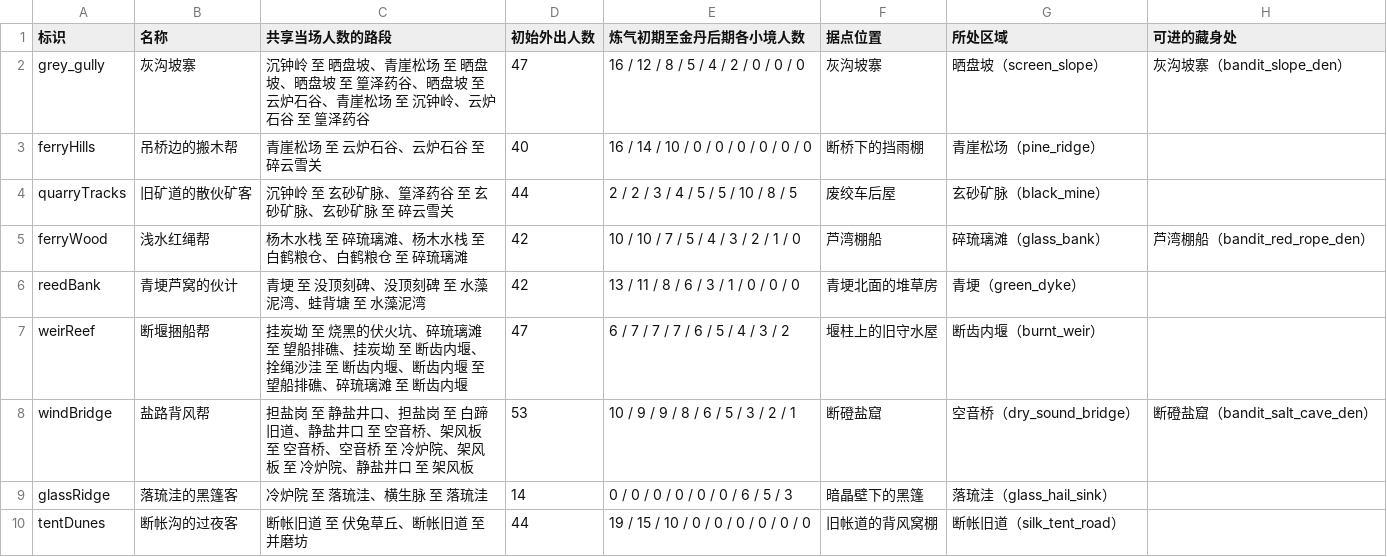
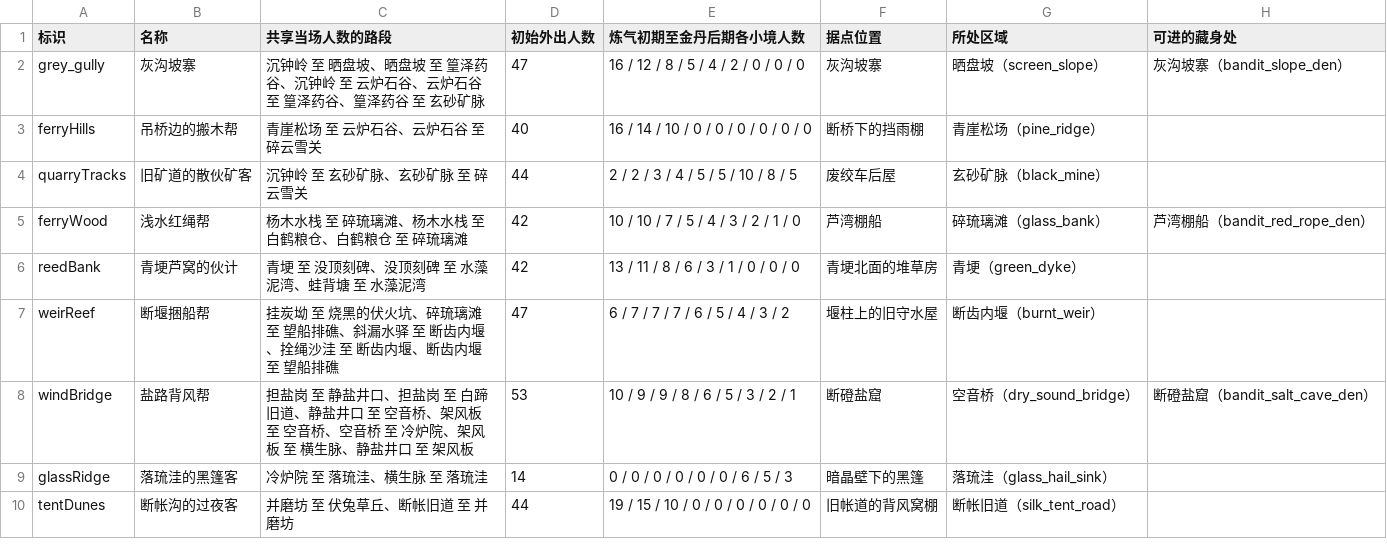
Before and after one commit to morimox/wilds-of-the-veil, a CSV file: docs/tables/bandit-crews.csv, drawn as a sheet; only a part is shown; the diff names each change by its address in the sheet, - before the commit and + after, or states it on an @@ line.

```diff
--- a/docs/tables/bandit-crews.csv
+++ b/docs/tables/bandit-crews.csv
-C2 (共享当场人数的路段): …晒盘坡、青崖松场 至 晒盘坡、晒盘坡 至 篁泽药谷、晒盘坡 至 云炉石谷、青崖松场 至 沉钟岭、云炉石谷 至 篁泽药谷
+C2 (共享当场人数的路段): …晒盘坡、晒盘坡 至 篁泽药谷、沉钟岭 至 云炉石谷、云炉石谷 至 篁泽药谷、篁泽药谷 至 玄砂矿脉
-C4 (共享当场人数的路段): 沉钟岭 至 玄砂矿脉、篁泽药谷 至 玄砂矿脉、玄砂矿脉 至 碎云雪关
+C4 (共享当场人数的路段): 沉钟岭 至 玄砂矿脉、玄砂矿脉 至 碎云雪关
-C7 (共享当场人数的路段): …船排礁、挂炭坳 至 断齿内堰、拴绳沙洼 至 断齿内堰、断齿内堰 至 望船排礁、碎琉璃滩 至 断齿内堰
+C7 (共享当场人数的路段): …船排礁、斜漏水驿 至 断齿内堰、拴绳沙洼 至 断齿内堰、断齿内堰 至 望船排礁
-C8 (共享当场人数的路段): …板 至 冷炉院、静盐井…
+C8 (共享当场人数的路段): …板 至 横生脉、静盐井…
-C10 (共享当场人数的路段): 断帐旧道 至 伏兔草丘、断帐旧道 至 并磨坊
+C10 (共享当场人数的路段): 并磨坊 至 伏兔草丘、断帐旧道 至 并磨坊
```
Also changed, not shown: docs/tables/event-choices.csv, docs/tables/events.csv, 39 other files.
